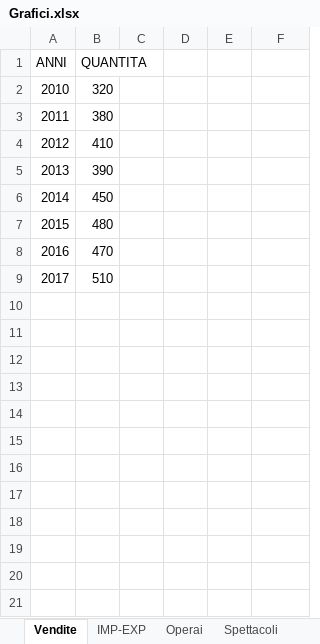
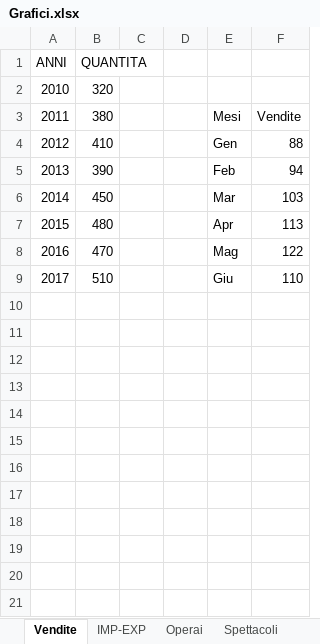
Before and after one commit to felixblog/edu, an Excel workbook: dev/Statistica Descrittiva/Grafici.xlsx, sheet Vendite, drawn as a sheet; only a part is shown; values as stored, in another font and other column widths than the file's, no borders; charts and pictures not drawn; the diff covers the shown part only; the diff names each change by its address in the sheet, - before the commit and + after, or states it on an @@ line.

```diff
--- a/dev/Statistica Descrittiva/Grafici.xlsx (sheet Vendite)
+++ b/dev/Statistica Descrittiva/Grafici.xlsx (sheet Vendite)
-E3: (empty)
+E3: Mesi
-F3: (empty)
+F3: Vendite
-E4: (empty)
+E4: Gen
-F4: (empty)
+F4: 88
-E5: (empty)
+E5: Feb
-F5: (empty)
+F5: 94
-E6: (empty)
+E6: Mar
-F6: (empty)
+F6: 103
-E7: (empty)
+E7: Apr
-F7: (empty)
+F7: 113
-E8: (empty)
+E8: Mag
-F8: (empty)
+F8: 122
-E9: (empty)
+E9: Giu
-F9: (empty)
+F9: 110
+row 10: (empty)
+row 11: (empty)
+row 12: (empty)
+row 13: (empty)
+row 14: (empty)
+row 15: (empty)
+row 16: (empty)
+row 17: (empty)
+row 18: (empty)
+row 19: (empty)
+row 20: (empty)
+row 21: (empty)
```
Also changed, not shown: 31 added rows elsewhere in this sheet, sheet Spettacoli, charts or pictures, 10 other files.
